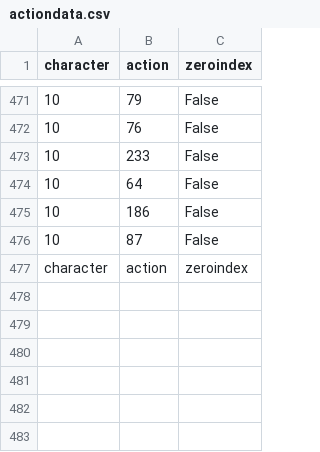
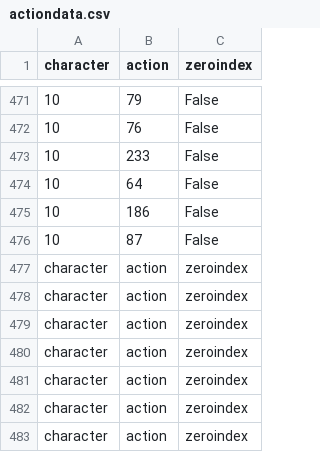
Before and after one commit to chsahit/libmelee, a CSV file: actiondata.csv, drawn as a sheet; only a part is shown, gaps mark what is left out; the diff names each change by its address in the sheet, - before the commit and + after, or states it on an @@ line.

```diff
--- a/actiondata.csv
+++ b/actiondata.csv
+row 478: character | action | zeroindex
+row 479: character | action | zeroindex
+row 480: character | action | zeroindex
+row 481: character | action | zeroindex
+row 482: character | action | zeroindex
+row 483: character | action | zeroindex
```
Also changed, not shown: 6 other files.
